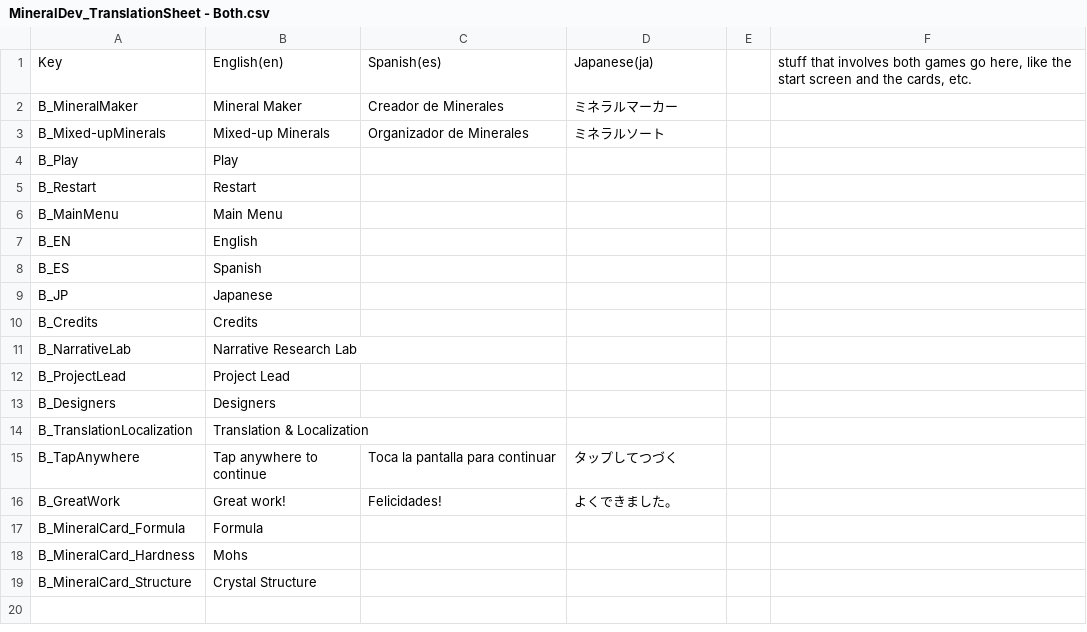
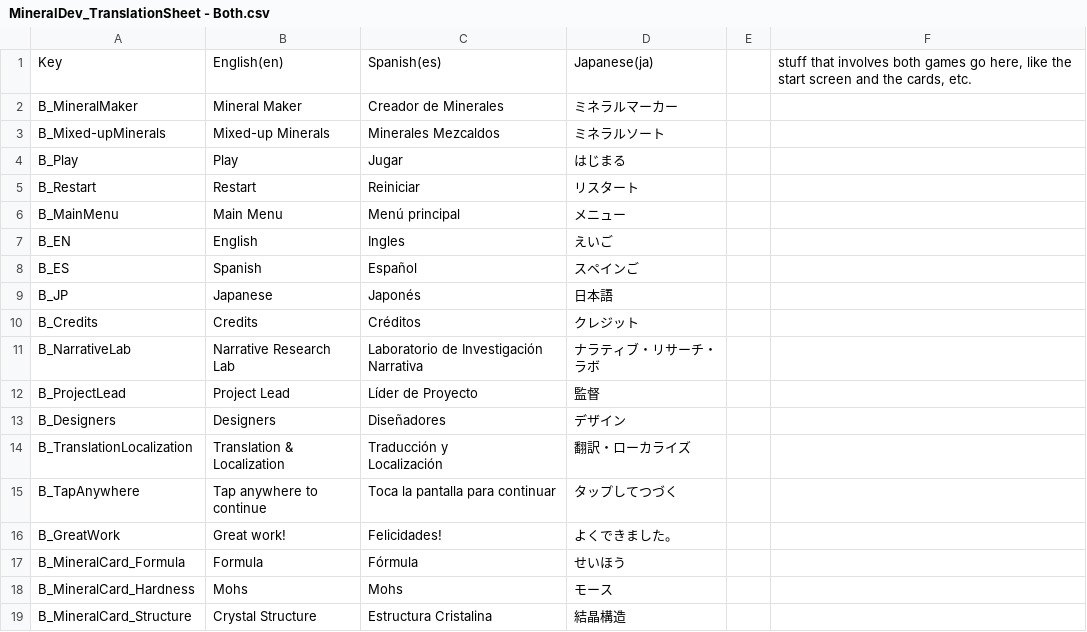
Before and after one commit to Wlaroos/CombinedPerotGames, a CSV file: Assets/Localization/Translation Tables/Both/MineralDev_TranslationSheet - Both.csv, drawn as a sheet.

```diff
--- a/Assets/Localization/Translation Tables/Both/MineralDev_TranslationSheet - Both.csv
+++ b/Assets/Localization/Translation Tables/Both/MineralDev_TranslationSheet - Both.csv
@@ -2,18 +2,20 @@ Key,English(en),Spanish(es),Japanese(ja),,"stuff that involves both games go her
 B_MineralMaker,Mineral Maker,Creador de Minerales,ミネラルマーカー,,
-B_Mixed-upMinerals,Mixed-up Minerals,Organizador de Minerales,ミネラルソート,,
-B_Play,Play,,,,
-B_Restart,Restart,,,,
-B_MainMenu,Main Menu,,,,
-B_EN,English,,,,
-B_ES,Spanish,,,,
-B_JP,Japanese,,,,
-B_Credits,Credits,,,,
-B_NarrativeLab,Narrative Research Lab,,,,
-B_ProjectLead,Project Lead,,,,
-B_Designers,Designers,,,,
-B_TranslationLocalization,Translation & Localization,,,,
+B_Mixed-upMinerals,Mixed-up Minerals,Minerales Mezcaldos,ミネラルソート,,
+B_Play,Play,Jugar,はじまる,,
+B_Restart,Restart,Reiniciar,リスタート,,
+B_MainMenu,Main Menu,Menú principal,"
+ メニュー ",,
+B_EN,English,Ingles,えいご,,
+B_ES,Spanish,Español,スペインご,,
+B_JP,Japanese,Japonés,日本語,,
+B_Credits,Credits,Créditos,クレジット,,
+B_NarrativeLab,Narrative Research Lab,Laboratorio de Investigación Narrativa,ナラティブ・リサーチ・ラボ,,
+B_ProjectLead,Project Lead,Líder de Proyecto,監督,,
+B_Designers,Designers,Diseñadores,デザイン,,
+B_TranslationLocalization,Translation & Localization,"Traducción y
+Localización",翻訳・ローカライズ,,
 B_TapAnywhere,Tap anywhere to continue,Toca la pantalla para continuar,タップしてつづく,,
 B_GreatWork,Great work!,Felicidades!,よくできました。,,
-B_MineralCard_Formula,Formula,,,,
-B_MineralCard_Hardness,Mohs,,,,
-B_MineralCard_Structure,Crystal Structure,,,,
+B_MineralCard_Formula,Formula,Fórmula,せいほう,,
+B_MineralCard_Hardness,Mohs,Mohs,モース,,
+B_MineralCard_Structure,Crystal Structure,Estructura Cristalina,結晶構造,,
```
Also changed, not shown: Assets/Localization/Translation Tables/MineralNames/MineralDev_TranslationSheet - Mineral Names.csv, Assets/Localization/Translation Tables/MixedMinerals/MineralDev_TranslationSheet - Mixed Minerals.csv, 15 other files.
